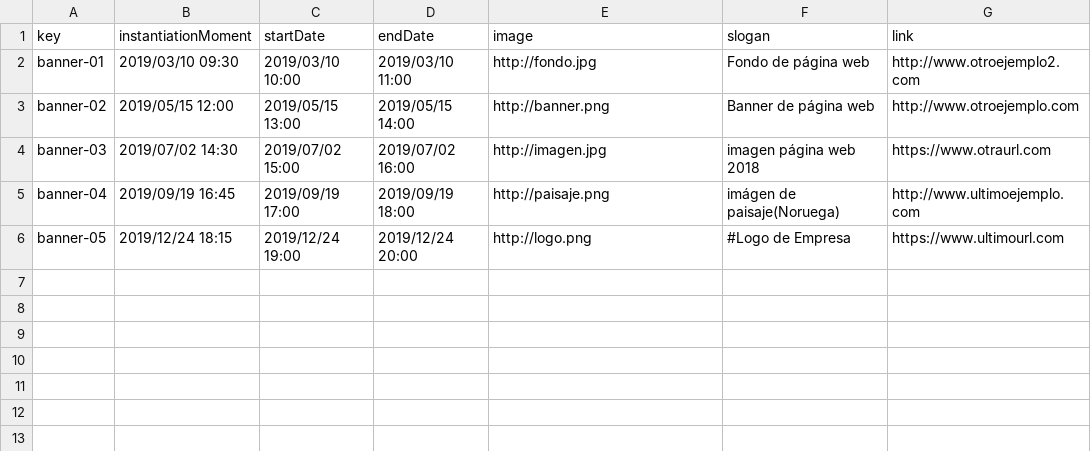
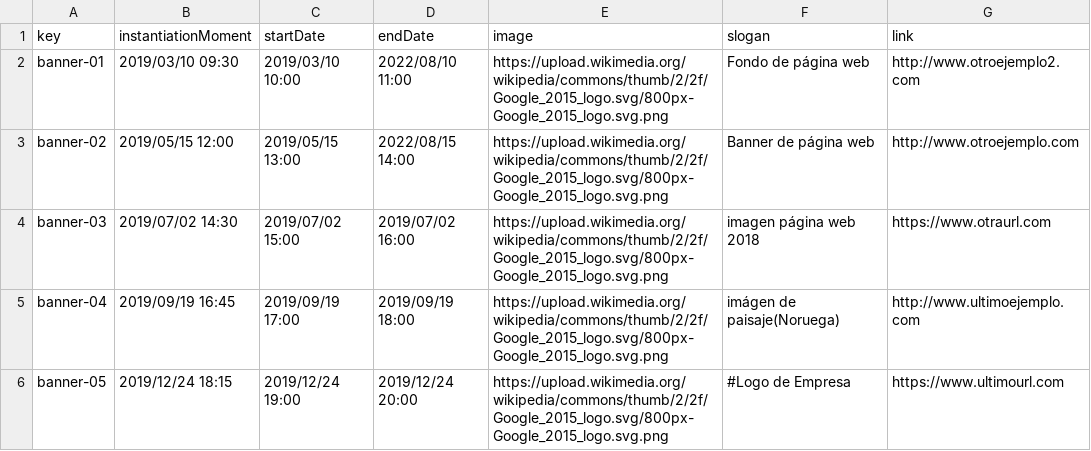
Before and after one commit to Dp2-C1-04-08/Dp2-C1-04-08, a CSV file: src/main/webapp/WEB-INF/resources/sample-data/banner.csv, drawn as a sheet.

```diff
--- a/src/main/webapp/WEB-INF/resources/sample-data/banner.csv
+++ b/src/main/webapp/WEB-INF/resources/sample-data/banner.csv
@@ -1,6 +1,6 @@
 key,instantiationMoment,startDate,endDate,image,slogan,link
-banner-01,2019/03/10 09:30,2019/03/10 10:00,2019/03/10 11:00,http://fondo.jpg,"Fondo de página web",http://www.otroejemplo2.com
-banner-02,2019/05/15 12:00,2019/05/15 13:00,2019/05/15 14:00,http://banner.png,"Banner de página web",http://www.otroejemplo.com
-banner-03,2019/07/02 14:30,2019/07/02 15:00,2019/07/02 16:00,http://imagen.jpg,"imagen página web 2018",https://www.otraurl.com
-banner-04,2019/09/19 16:45,2019/09/19 17:00,2019/09/19 18:00,http://paisaje.png,"imágen de paisaje(Noruega)",http://www.ultimoejemplo.com
-banner-05,2019/12/24 18:15,2019/12/24 19:00,2019/12/24 20:00,http://logo.png,"#Logo de Empresa",https://www.ultimourl.com
+banner-01,2019/03/10 09:30,2019/03/10 10:00,2022/08/10 11:00,https://upload.wikimedia.org/wikipedia/commons/thumb/2/2f/Google_2015_logo.svg/800px-Google_2015_logo.svg.png,Fondo de página web,http://www.otroejemplo2.com
+banner-02,2019/05/15 12:00,2019/05/15 13:00,2022/08/15 14:00,https://upload.wikimedia.org/wikipedia/commons/thumb/2/2f/Google_2015_logo.svg/800px-Google_2015_logo.svg.png,Banner de página web,http://www.otroejemplo.com
+banner-03,2019/07/02 14:30,2019/07/02 15:00,2019/07/02 16:00,https://upload.wikimedia.org/wikipedia/commons/thumb/2/2f/Google_2015_logo.svg/800px-Google_2015_logo.svg.png,imagen página web 2018,https://www.otraurl.com
+banner-04,2019/09/19 16:45,2019/09/19 17:00,2019/09/19 18:00,https://upload.wikimedia.org/wikipedia/commons/thumb/2/2f/Google_2015_logo.svg/800px-Google_2015_logo.svg.png,imágen de paisaje(Noruega),http://www.ultimoejemplo.com
+banner-05,2019/12/24 18:15,2019/12/24 19:00,2019/12/24 20:00,https://upload.wikimedia.org/wikipedia/commons/thumb/2/2f/Google_2015_logo.svg/800px-Google_2015_logo.svg.png,#Logo de Empresa,https://www.ultimourl.com
```
Also changed, not shown: 3 other files.
